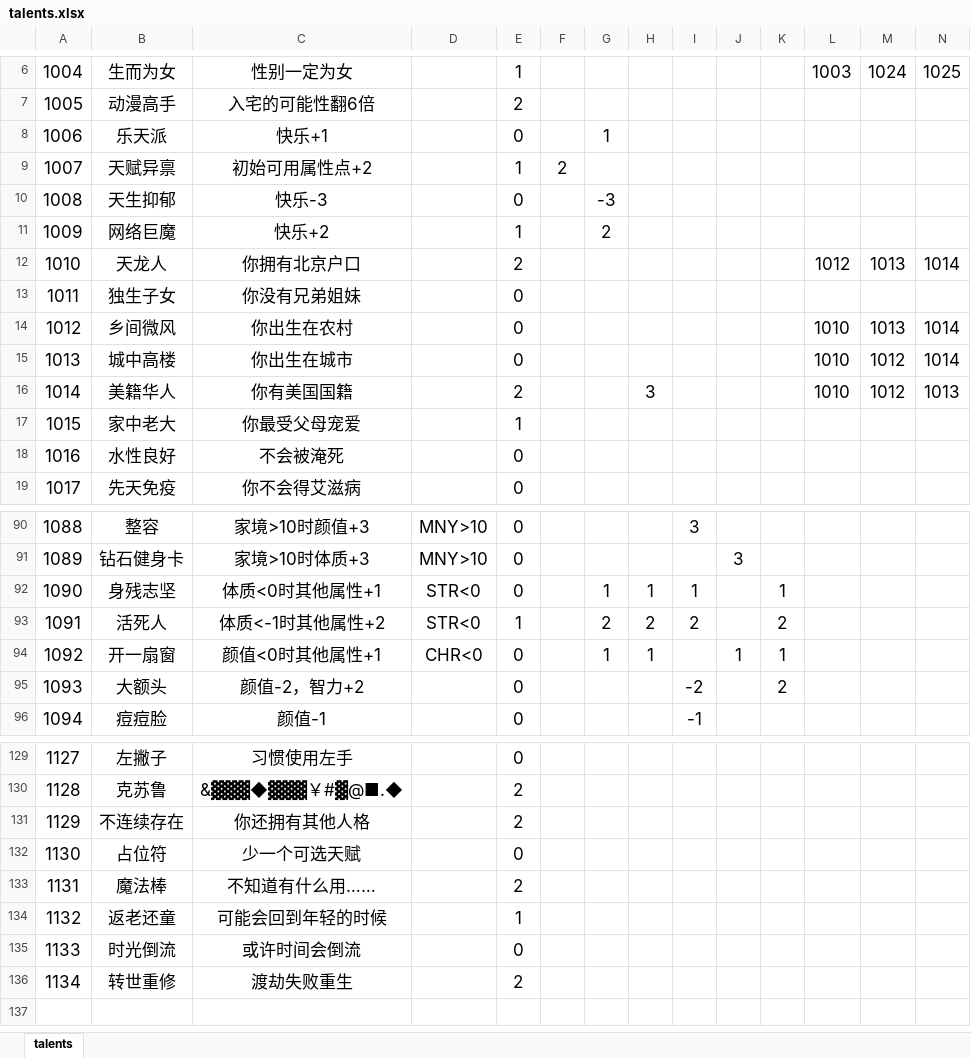
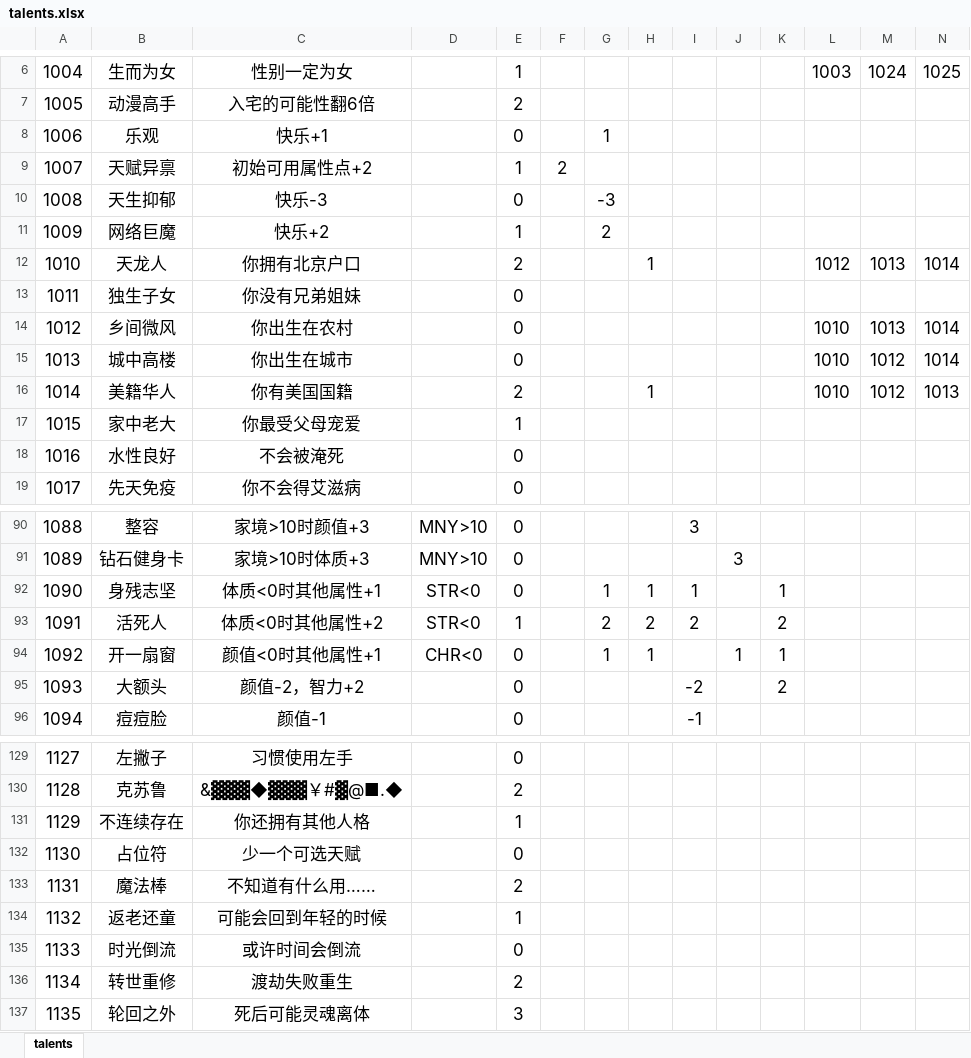
Before and after one commit to redball1017/liferestart-modded, an Excel workbook: data/talents.xlsx, sheet talents, drawn as a sheet; only a part is shown, gaps mark what is left out; values as stored, in another font and other column widths than the file's, no borders; rows hold the shown columns only; the diff names each change by its address in the sheet, - before the commit and + after, or states it on an @@ line.

```diff
--- a/data/talents.xlsx (sheet talents)
+++ b/data/talents.xlsx (sheet talents)
-B8: 乐天派
+B8: 乐观
-H12: (empty)
+H12: 1
-H16: 3
+H16: 1
-C93: 体质<-1时其他属性+2
+C93: 体质<0时其他属性+2
-E131: 2
+E131: 1
+row 137: 1135 | 轮回之外 | 死后可能灵魂离体 |  | 3
```
Also changed, not shown: data/age.xlsx, data/events.xlsx, 25 other files.
